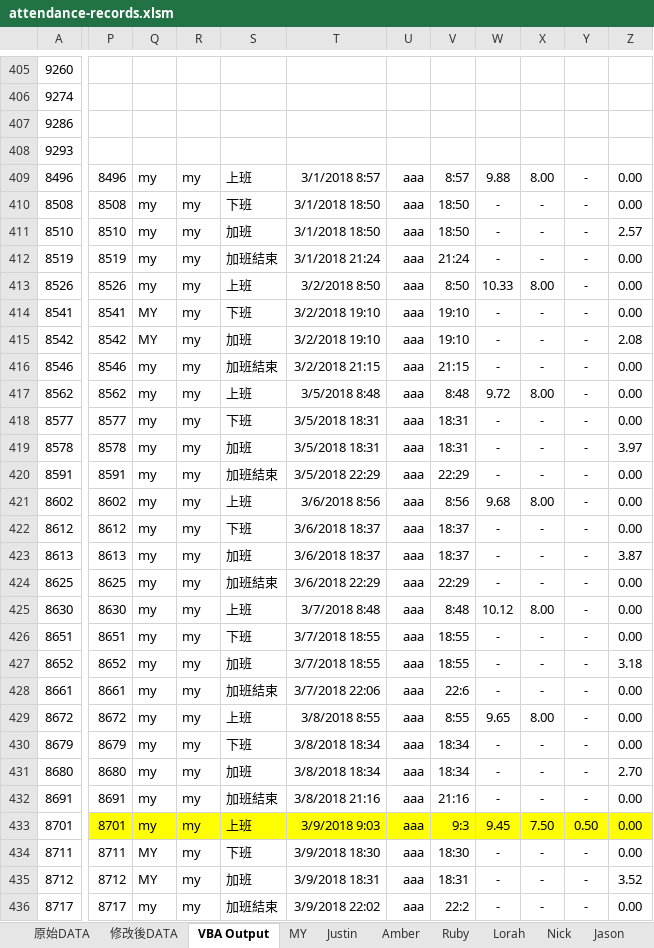
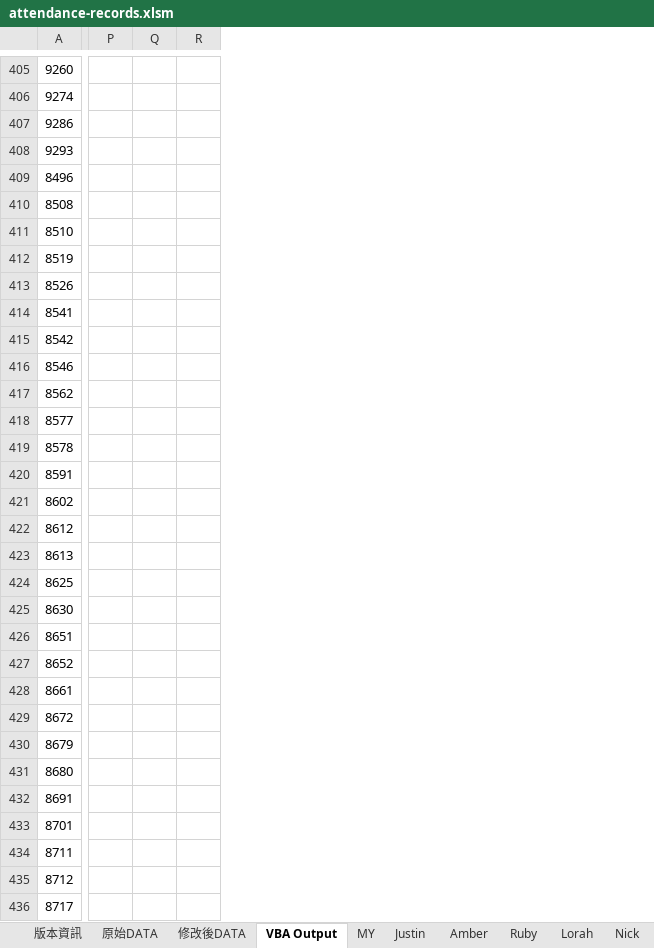
Before and after one commit to skyran1278/VbaProject, an Excel workbook: 20180511_AttendanceRecords/attendance-records.xlsm, sheet VBA Output, drawn as a sheet; only a part is shown, gaps mark what is left out; values as stored, in another font and other column widths than the file's, no borders; charts and pictures and conditional formats not drawn; removed rows and columns are numbered as before the commit, all else as after; the diff covers the shown part only; the diff names each change by its address in the sheet, - before the commit and + after, or states it on an @@ line.

Commit message:
attendance-records

```diff
--- a/20180511_AttendanceRecords/attendance-records.xlsm (sheet VBA Output)
+++ b/20180511_AttendanceRecords/attendance-records.xlsm (sheet VBA Output)
+sheet tab: 版本資訊
-column Q, rows 409-436: my | my | my | my | my | MY | MY | my | my | my | my | my | my | my | my | my | my | my | my | my | my | my | my | my | my | MY | MY | my
-column R, rows 409-436: all my
-column S, rows 409-436: 上班 | 下班 | 加班 | 加班結束 | 上班 | 下班 | 加班 | 加班結束 | 上班 | 下班 | 加班 | 加班結束 | 上班 | 下班 | 加班 | 加班結束 | 上班 | 下班 | 加班 | 加班結束 | 上班 | 下班 | 加班 | 加班結束 | 上班 | 下班 | 加班 | 加班結束
-column T, rows 409-436: 3/1/2018 8:57 | 3/1/2018 18:50 | 3/1/2018 18:50 | 3/1/2018 21:24 | 3/2/2018 8:50 | 3/2/2018 19:10 | 3/2/2018 19:10 | 3/2/2018 21:15 | 3/5/2018 8:48 | 3/5/2018 18:31 | 3/5/2018 18:31 | 3/5/2018 22:29 | 3/6/2018 8:56 | 3/6/2018 18:37 | 3/6/2018 18:37 | 3/6/2018 22:29 | 3/7/2018 8:48 | 3/7/2018 18:55 | 3/7/2018 18:55 | 3/7/2018 22:06 | 3/8/2018 8:55 | 3/8/2018 18:34 | 3/8/2018 18:34 | 3/8/2018 21:16 | 3/9/2018 9:03 | 3/9/2018 18:30 | 3/9/2018 18:31 | 3/9/2018 22:02
-column U, rows 409-436: all aaa
-column V, rows 409-436: 8:57 | 18:50 | 18:50 | 21:24 | 8:50 | 19:10 | 19:10 | 21:15 | 8:48 | 18:31 | 18:31 | 22:29 | 8:56 | 18:37 | 18:37 | 22:29 | 8:48 | 18:55 | 18:55 | 22:6 | 8:55 | 18:34 | 18:34 | 21:16 | 9:3 | 18:30 | 18:31 | 22:2
-column W, rows 409-436: 9.88 | - | - | - | 10.33 | - | - | - | 9.72 | - | - | - | 9.68 | - | - | - | 10.12 | - | - | - | 9.65 | - | - | - | 9.45 | - | - | -
-column X, rows 409-436: 8.00 | - | - | - | 8.00 | - | - | - | 8.00 | - | - | - | 8.00 | - | - | - | 8.00 | - | - | - | 8.00 | - | - | - | 7.50 | - | - | -
-column Y, rows 409-436: - | - | - | - | - | - | - | - | - | - | - | - | - | - | - | - | - | - | - | - | - | - | - | - | 0.50 | - | - | -
-column Z, rows 409-436: 0.00 | 0.00 | 2.57 | 0.00 | 0.00 | 0.00 | 2.08 | 0.00 | 0.00 | 0.00 | 3.97 | 0.00 | 0.00 | 0.00 | 3.87 | 0.00 | 0.00 | 0.00 | 3.18 | 0.00 | 0.00 | 0.00 | 2.70 | 0.00 | 0.00 | 0.00 | 3.52 | 0.00
+column Q, empty
+column R, empty
-P409: 8496
+P409: (empty)
-P410: 8508
+P410: (empty)
-P411: 8510
+P411: (empty)
-P412: 8519
+P412: (empty)
-P413: 8526
+P413: (empty)
-P414: 8541
+P414: (empty)
-P415: 8542
+P415: (empty)
-P416: 8546
+P416: (empty)
-P417: 8562
+P417: (empty)
-P418: 8577
+P418: (empty)
-P419: 8578
+P419: (empty)
-P420: 8591
+P420: (empty)
-P421: 8602
+P421: (empty)
-P422: 8612
+P422: (empty)
-P423: 8613
+P423: (empty)
-P424: 8625
+P424: (empty)
-P425: 8630
+P425: (empty)
-P426: 8651
+P426: (empty)
-P427: 8652
+P427: (empty)
-P428: 8661
+P428: (empty)
-P429: 8672
+P429: (empty)
-P430: 8679
+P430: (empty)
-P431: 8680
+P431: (empty)
-P432: 8691
+P432: (empty)
-P433: 8701
+P433: (empty)
-P433 fill: #FFFF00
+P433 fill: none
-P434: 8711
+P434: (empty)
-P435: 8712
+P435: (empty)
-P436: 8717
+P436: (empty)
```
Also changed, not shown: 24 removed columns, 84 edited cells and cell formats elsewhere in this sheet, charts or pictures, 2 other files.
